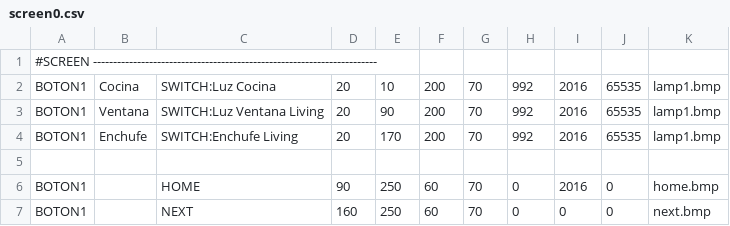
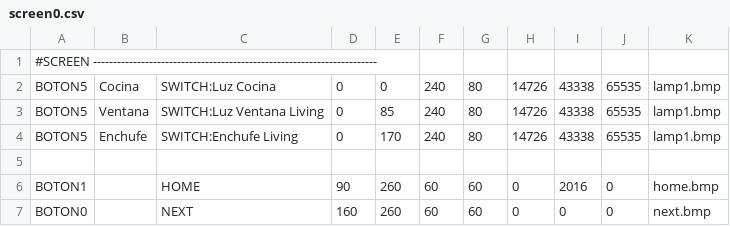
Before and after one commit to wpirri/dom32-touch, a CSV file: MicroSD/1/screen0.csv, drawn as a sheet.

```diff
--- a/MicroSD/1/screen0.csv
+++ b/MicroSD/1/screen0.csv
@@ -1,7 +1,7 @@
 #SCREEN -----------------------------------------------------------------------
-BOTON1,Cocina,SWITCH:Luz Cocina,20,10,200,70,992,2016,65535,lamp1.bmp
-BOTON1,Ventana,SWITCH:Luz Ventana Living,20,90,200,70,992,2016,65535,lamp1.bmp
-BOTON1,Enchufe,SWITCH:Enchufe Living,20,170,200,70,992,2016,65535,lamp1.bmp
+BOTON5,Cocina,SWITCH:Luz Cocina,0,0,240,80,14726,43338,65535,lamp1.bmp
+BOTON5,Ventana,SWITCH:Luz Ventana Living,0,85,240,80,14726,43338,65535,lamp1.bmp
+BOTON5,Enchufe,SWITCH:Enchufe Living,0,170,240,80,14726,43338,65535,lamp1.bmp
 
-BOTON1,,HOME,90,250,60,70,0,2016,0,home.bmp
-BOTON1,,NEXT,160,250,60,70,0,0,0,next.bmp
+BOTON1,,HOME,90,260,60,60,0,2016,0,home.bmp
+BOTON0,,NEXT,160,260,60,60,0,0,0,next.bmp
```
Also changed, not shown: MicroSD/1/home.csv, MicroSD/1/screen1.csv, 4 other files.
